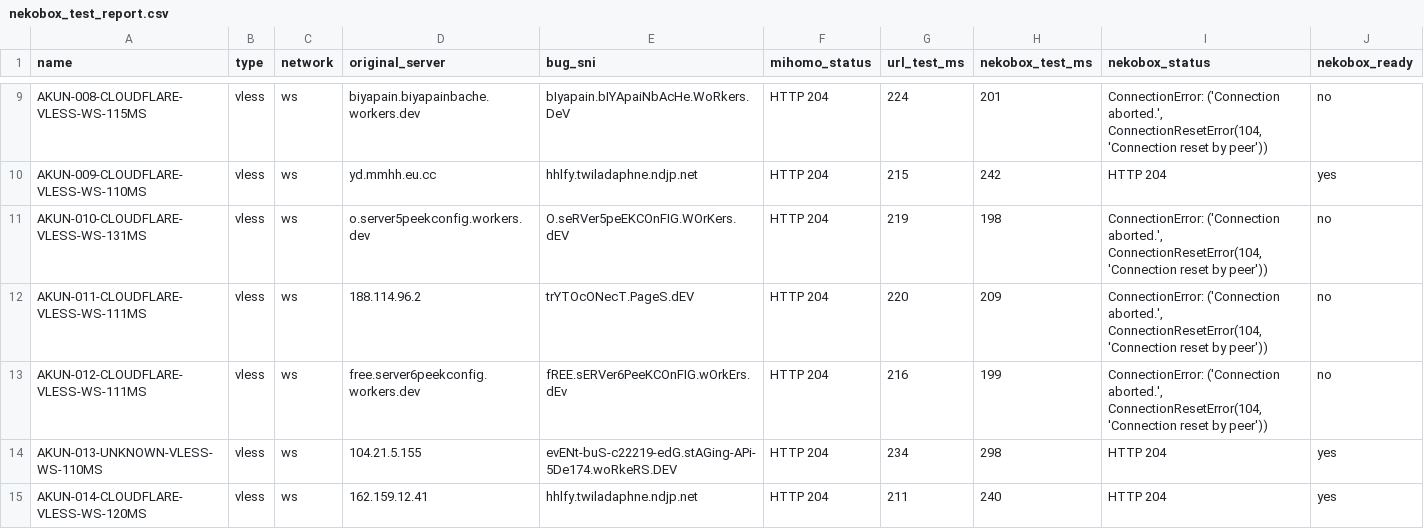
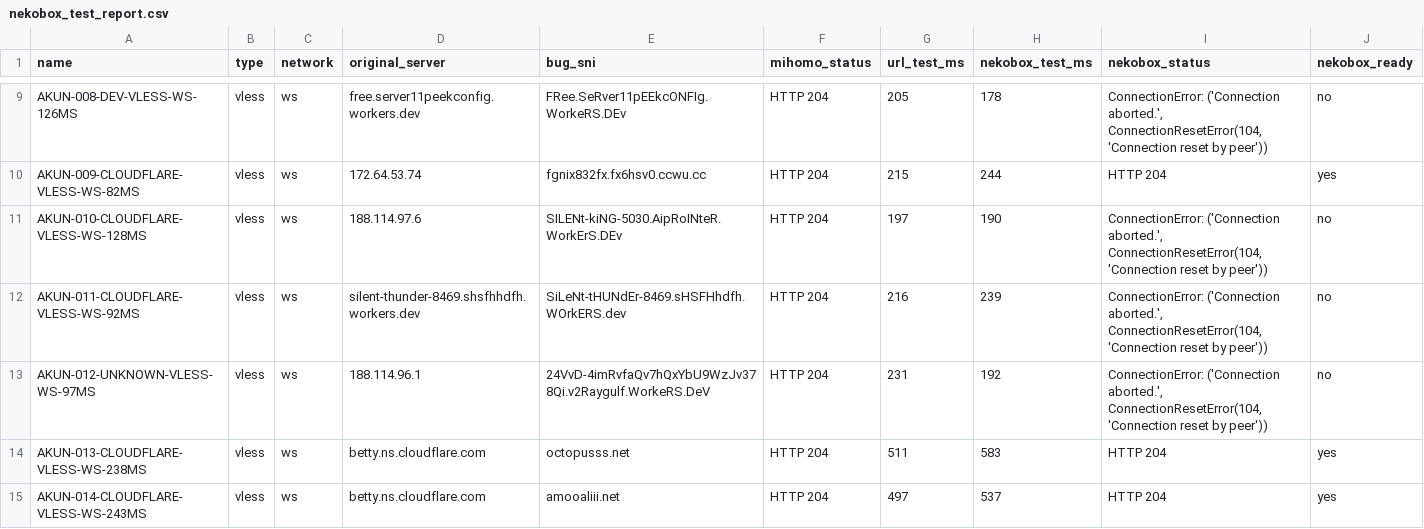
Before and after one commit to adiorany3/ConvertYAML, a CSV file: nekobox_test_report.csv, drawn as a sheet; only a part is shown, gaps mark what is left out; removed rows and columns are numbered as before the commit, all else as after; the diff covers the shown part only; the diff names each change by its address in the sheet, - before the commit and + after, or states it on an @@ line.

```diff
--- a/nekobox_test_report.csv
+++ b/nekobox_test_report.csv
-A9 (name): AKUN-008-CLOUDFLARE-VLESS-WS-115MS
+A9 (name): AKUN-008-DEV-VLESS-WS-126MS
-D9 (original_server): biyapain.biyapainbache.workers.dev
+D9 (original_server): free.server11peekconfig.workers.dev
-E9 (bug_sni): bIyapain.bIYApaiNbAcHe.WoRkers.DeV
+E9 (bug_sni): FRee.SeRver11pEEkcONFIg.WorkeRS.DEv
-G9 (url_test_ms): 224
+G9 (url_test_ms): 205
-H9 (nekobox_test_ms): 201
+H9 (nekobox_test_ms): 178
-A10 (name): AKUN-009-CLOUDFLARE-VLESS-WS-110MS
+A10 (name): AKUN-009-CLOUDFLARE-VLESS-WS-82MS
-D10 (original_server): yd.mmhh.eu.cc
+D10 (original_server): 172.64.53.74
-E10 (bug_sni): hhlfy.twiladaphne.ndjp.net
+E10 (bug_sni): fgnix832fx.fx6hsv0.ccwu.cc
-H10 (nekobox_test_ms): 242
+H10 (nekobox_test_ms): 244
-row 11: AKUN-010-CLOUDFLARE-VLESS-WS-131MS | vless | ws | o.server5peekconfig.workers.dev | O.seRVer5peEKCOnFIG.WOrKers.dEV | HTTP 204 | 219 | 198 | ConnectionError: ('Connection aborted.', ConnectionResetError(104, 'Connection reset by peer')) | no
-A11 (name): AKUN-011-CLOUDFLARE-VLESS-WS-111MS
+A11 (name): AKUN-010-CLOUDFLARE-VLESS-WS-128MS
-D11 (original_server): 188.114.96.2
+D11 (original_server): 188.114.97.6
-E11 (bug_sni): trYTOcONecT.PageS.dEV
+E11 (bug_sni): SILENt-kiNG-5030.AipRoINteR.WorkErS.DEv
-G11 (url_test_ms): 220
+G11 (url_test_ms): 197
-H11 (nekobox_test_ms): 209
+H11 (nekobox_test_ms): 190
-A12 (name): AKUN-012-CLOUDFLARE-VLESS-WS-111MS
+A12 (name): AKUN-011-CLOUDFLARE-VLESS-WS-92MS
-D12 (original_server): free.server6peekconfig.workers.dev
+D12 (original_server): silent-thunder-8469.shsfhhdfh.workers.dev
-E12 (bug_sni): fREE.sERVer6PeeKCOnFIG.wOrkErs.dEv
+E12 (bug_sni): SiLeNt-tHUNdEr-8469.sHSFHhdfh.WOrkERS.dev
-H12 (nekobox_test_ms): 199
+H12 (nekobox_test_ms): 239
+row 13: AKUN-012-UNKNOWN-VLESS-WS-97MS | vless | ws | 188.114.96.1 | 24VvD-4imRvfaQv7hQxYbU9WzJv378Qi.v2Raygulf.WorkeRS.DeV | HTTP 204 | 231 | 192 | ConnectionError: ('Connection aborted.', ConnectionResetError(104, 'Connection reset by peer')) | no
-A14 (name): AKUN-013-UNKNOWN-VLESS-WS-110MS
+A14 (name): AKUN-013-CLOUDFLARE-VLESS-WS-238MS
-D14 (original_server): 104.21.5.155
+D14 (original_server): betty.ns.cloudflare.com
-E14 (bug_sni): evENt-buS-c22219-edG.stAGing-APi-5De174.woRkeRS.DEV
+E14 (bug_sni): octopusss.net
-G14 (url_test_ms): 234
+G14 (url_test_ms): 511
-H14 (nekobox_test_ms): 298
+H14 (nekobox_test_ms): 583
-A15 (name): AKUN-014-CLOUDFLARE-VLESS-WS-120MS
+A15 (name): AKUN-014-CLOUDFLARE-VLESS-WS-243MS
-D15 (original_server): 162.159.12.41
+D15 (original_server): betty.ns.cloudflare.com
-E15 (bug_sni): hhlfy.twiladaphne.ndjp.net
+E15 (bug_sni): amooaliii.net
-G15 (url_test_ms): 211
+G15 (url_test_ms): 497
-H15 (nekobox_test_ms): 240
+H15 (nekobox_test_ms): 537
```
Also changed, not shown: 1 added row, 3 removed rows and 32 edited cells elsewhere in this file, openclash_auto_report.csv, urltest_report.csv, 26 other files.
